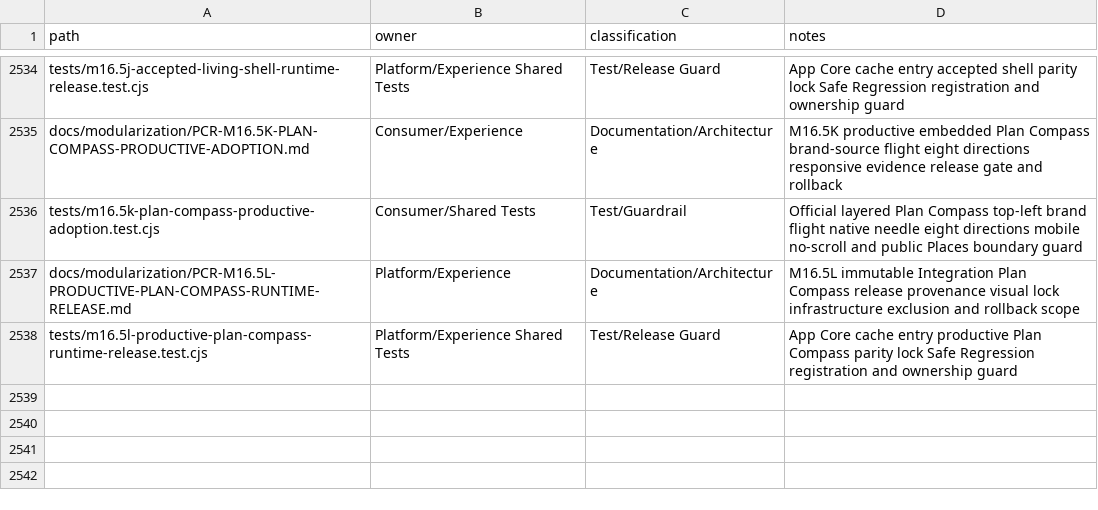
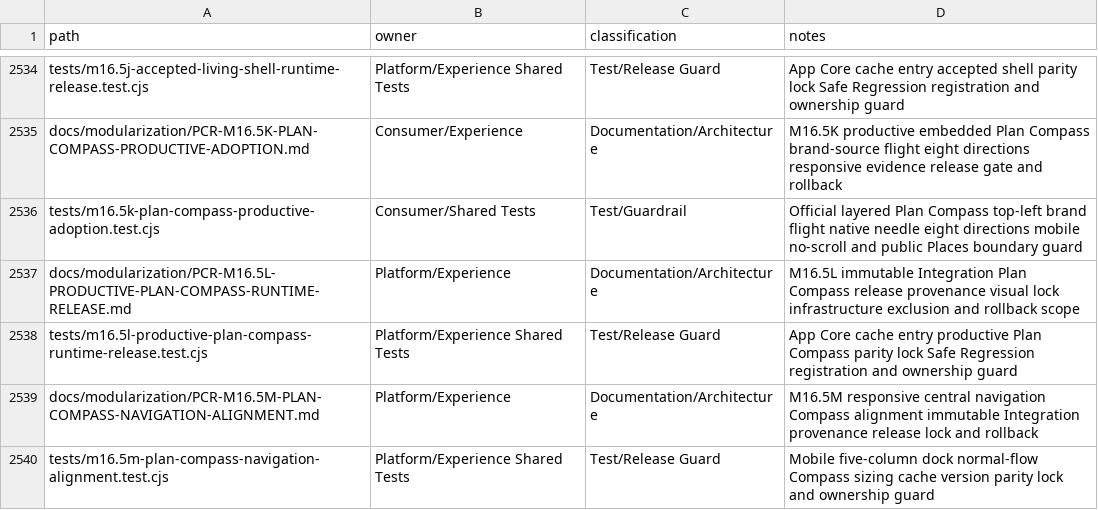
Before and after one commit to fklaas/luvia, a CSV file: docs/modularization/FILE-OWNERSHIP.csv, drawn as a sheet; only a part is shown, gaps mark what is left out.

Commit message:
release(m16.5m): align mobile compass navigation

```diff
--- a/docs/modularization/FILE-OWNERSHIP.csv
+++ b/docs/modularization/FILE-OWNERSHIP.csv
@@ -2538 +2538,3 @@ docs/modularization/PCR-M16.5L-PRODUCTIVE-PLAN-COMPASS-RUNTIME-RELEASE.md,Platfo
 tests/m16.5l-productive-plan-compass-runtime-release.test.cjs,Platform/Experience Shared Tests,Test/Release Guard,App Core cache entry productive Plan Compass parity lock Safe Regression registration and ownership guard
+docs/modularization/PCR-M16.5M-PLAN-COMPASS-NAVIGATION-ALIGNMENT.md,Platform/Experience,Documentation/Architecture,M16.5M responsive central navigation Compass alignment immutable Integration provenance release lock and rollback
+tests/m16.5m-plan-compass-navigation-alignment.test.cjs,Platform/Experience Shared Tests,Test/Release Guard,Mobile five-column dock normal-flow Compass sizing cache version parity lock and ownership guard
```
Also changed, not shown: 25 other files.
